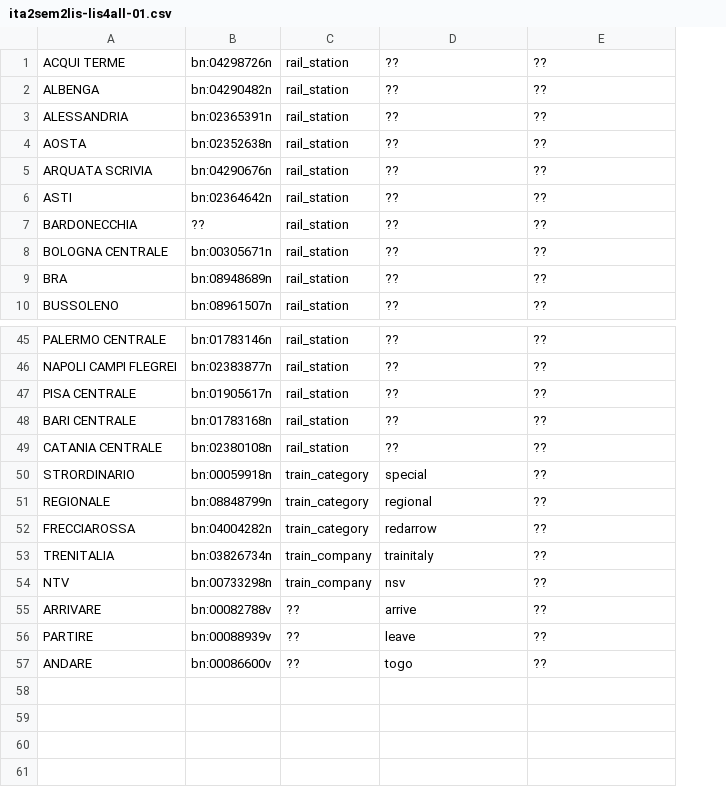
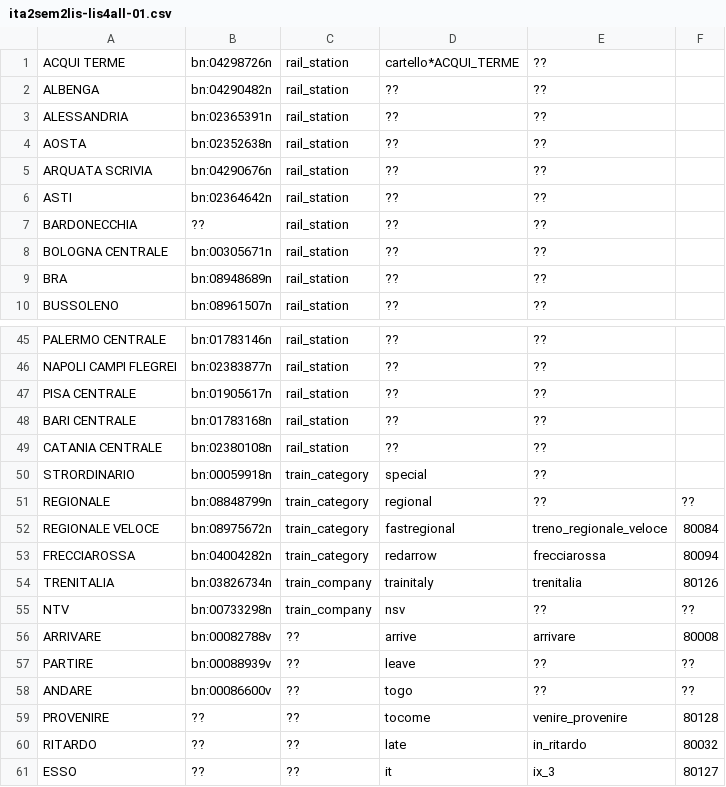
Before and after one commit to alexmazzei/ita2lis-01, a CSV file: resources/ita2sem2lis-lis4all-01.csv, drawn as a sheet; only a part is shown, gaps mark what is left out; addresses are those after the commit; the diff names each change by its address in the sheet, - before the commit and + after, or states it on an @@ line.

Commit message:
+ P1 completo:   messo apposto   - fut_prog   - speciale   - in ritardo
+ A1 quasi completo da rivedere
(riguardare le espresioni regolari)

+ Realizer: time set da rivedere

+ emplate aewlis come workaround per le performance

```diff
--- a/resources/ita2sem2lis-lis4all-01.csv
+++ b/resources/ita2sem2lis-lis4all-01.csv
+column F, row 51: ??; rows 53-58: 80094 | 80126 | ?? | 80008 | ?? | ??
-D1: ??
+D1: cartello*ACQUI_TERME
+row 52: REGIONALE VELOCE | bn:08975672n | train_category | fastregional | treno_regionale_veloce | 80084
-E53: ??
+E53: frecciarossa
-E54: ??
+E54: trenitalia
-E56: ??
+E56: arrivare
+row 59: PROVENIRE | ?? | ?? | tocome | venire_provenire | 80128
+row 60: RITARDO | ?? | ?? | late | in_ritardo | 80032
+row 61: ESSO | ?? | ?? | it | ix_3 | 80127
```
Also changed, not shown: 18 other files.
